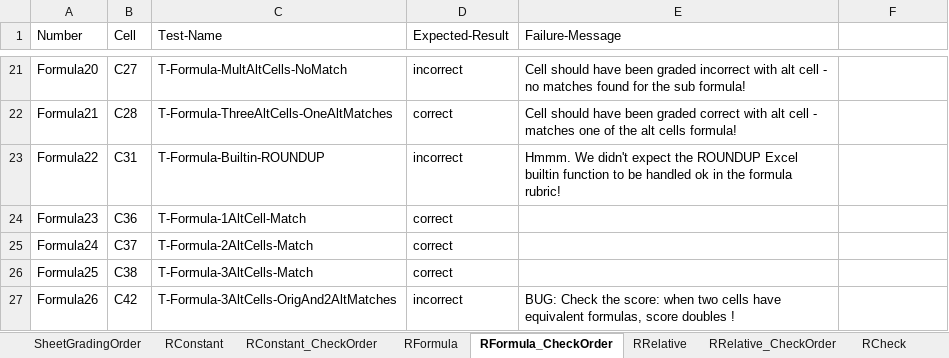
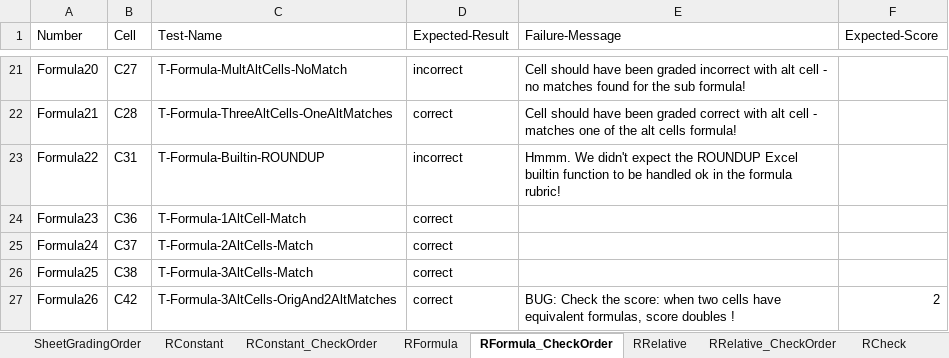
Before and after one commit to cmusv/pysheetgrader-core, an Excel workbook: excel/TestModeKey.xlsx, sheet RFormula_CheckOrder, drawn as a sheet; only a part is shown, gaps mark what is left out; values as stored, in another font and other column widths than the file's, no borders; the diff names each change by its address in the sheet, - before the commit and + after, or states it on an @@ line.

```diff
--- a/excel/TestModeKey.xlsx (sheet RFormula_CheckOrder)
+++ b/excel/TestModeKey.xlsx (sheet RFormula_CheckOrder)
-F1: (empty)
+F1: Expected-Score
-D27 (Expected-Result): incorrect
+D27 (Expected-Result): correct
-F27 (Expected-Score): (empty)
+F27 (Expected-Score): 2
```
Also changed, not shown: excel/Test_Check_Key.xlsx, 6 other files.
